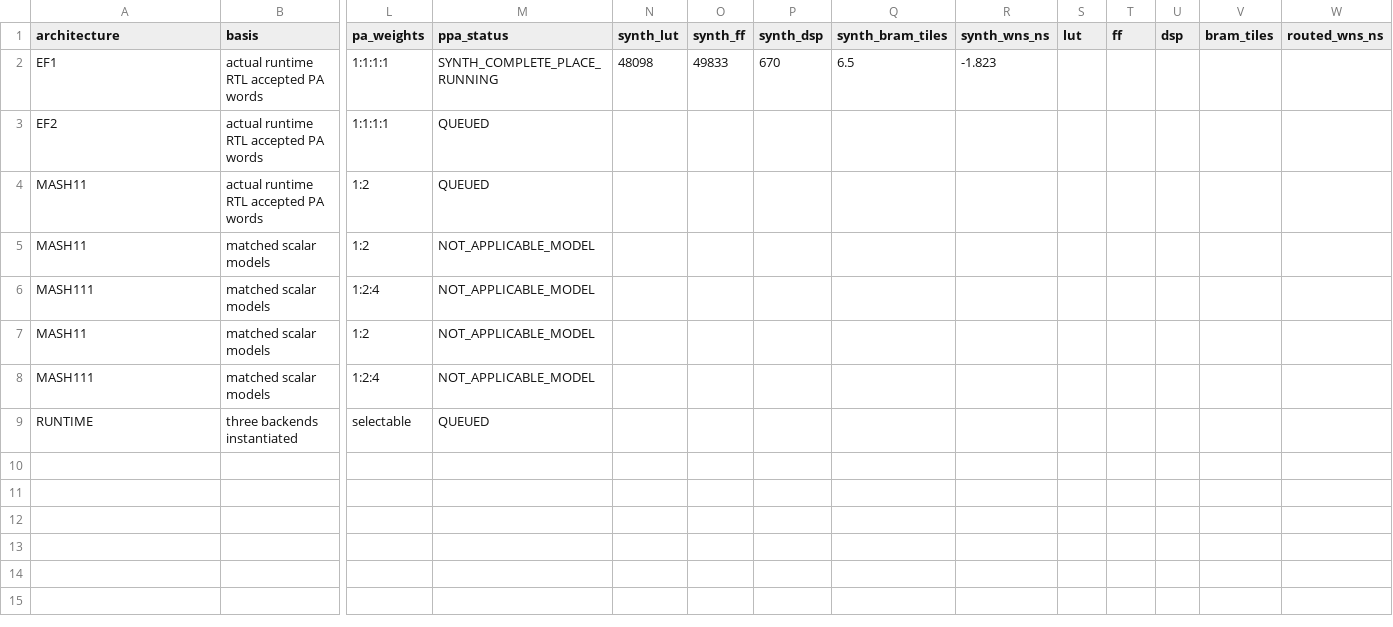
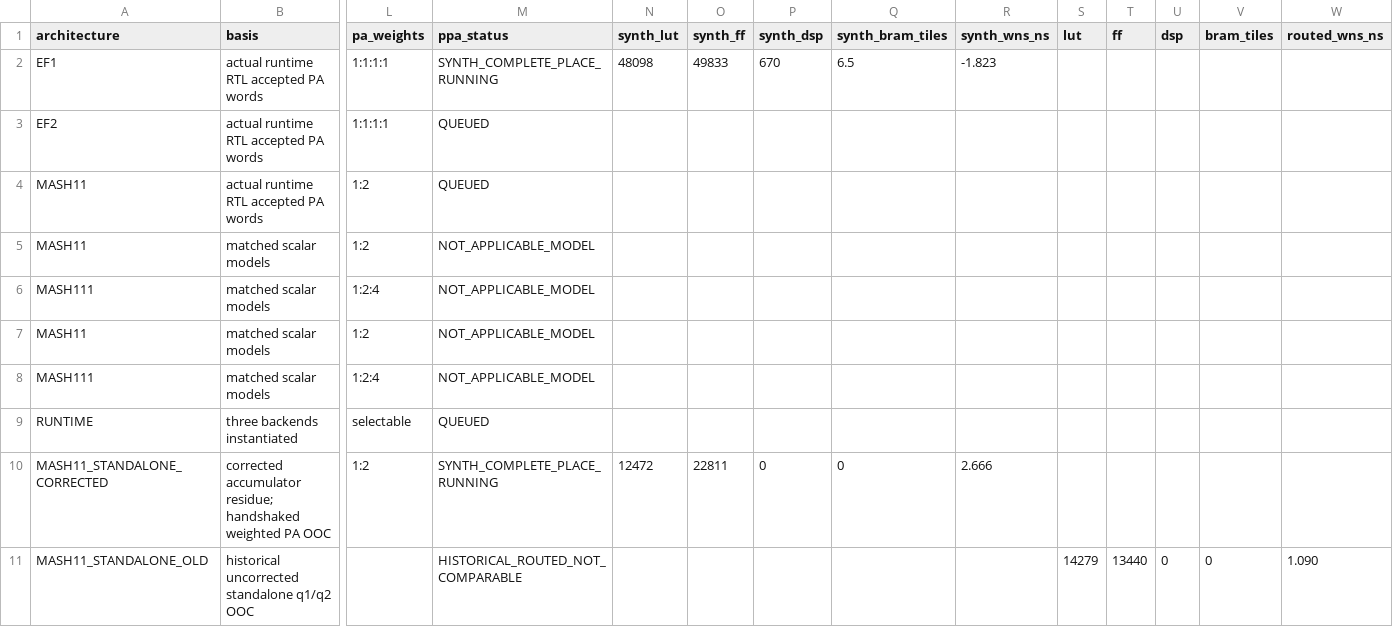
Before and after one commit to cwu766485-ctrl/dsm_ip, a CSV file: docs/verification/data/architecture_tradeoff.csv, drawn as a sheet; only a part is shown, gaps mark what is left out; rows hold the shown columns only; the diff names each change by its address in the sheet, - before the commit and + after, or states it on an @@ line.

Commit message:
Record corrected standalone MASH synthesis evidence

```diff
--- a/docs/verification/data/architecture_tradeoff.csv
+++ b/docs/verification/data/architecture_tradeoff.csv
+row 10: MASH11_STANDALONE_CORRECTED | corrected accumulator residue; handshaked weighted PA OOC | 1:2 | SYNTH_COMPLETE_PLACE_RUNNING | 12472 | 22811 | 0 | 0 | 2.666
+row 11: MASH11_STANDALONE_OLD | historical uncorrected standalone q1/q2 OOC |  | HISTORICAL_ROUTED_NOT_COMPARABLE |  |  |  |  |  | 14279 | 13440 | 0 | 0 | 1.090
```
Also changed, not shown: 2 other files.
